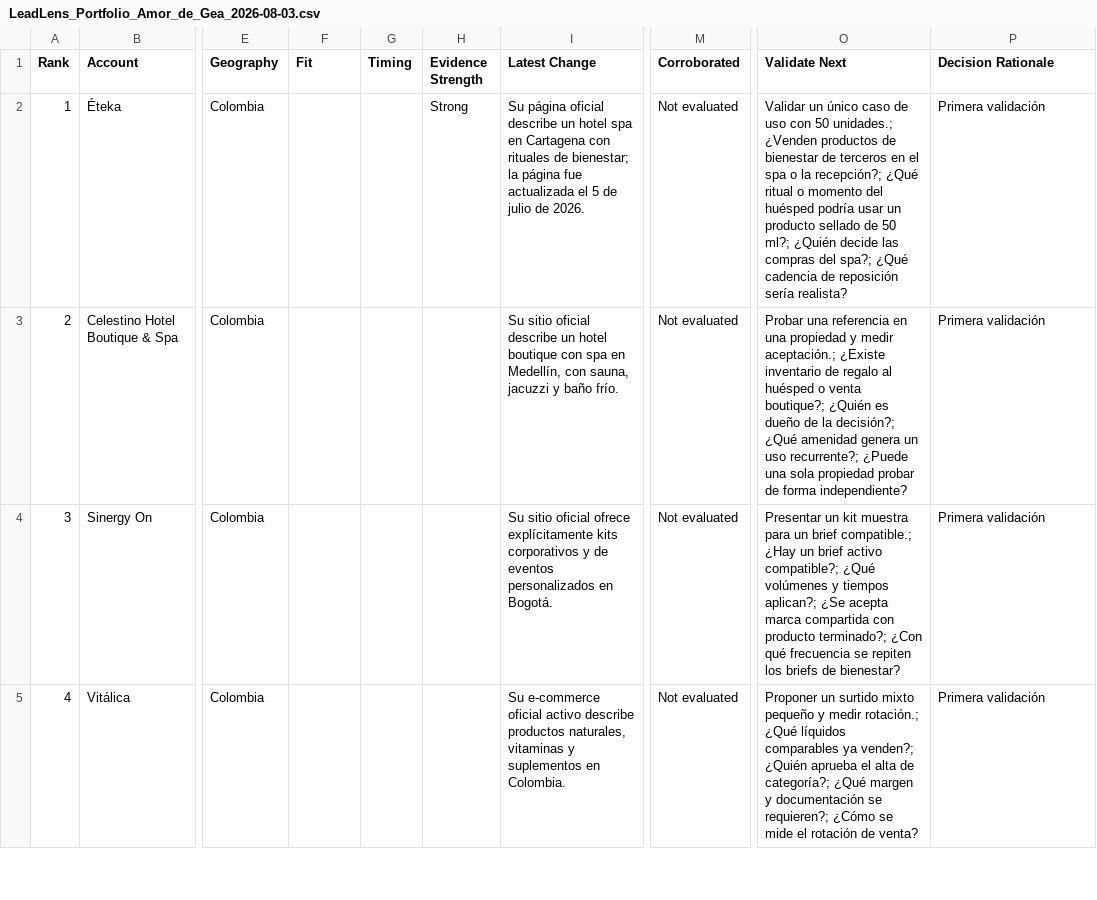
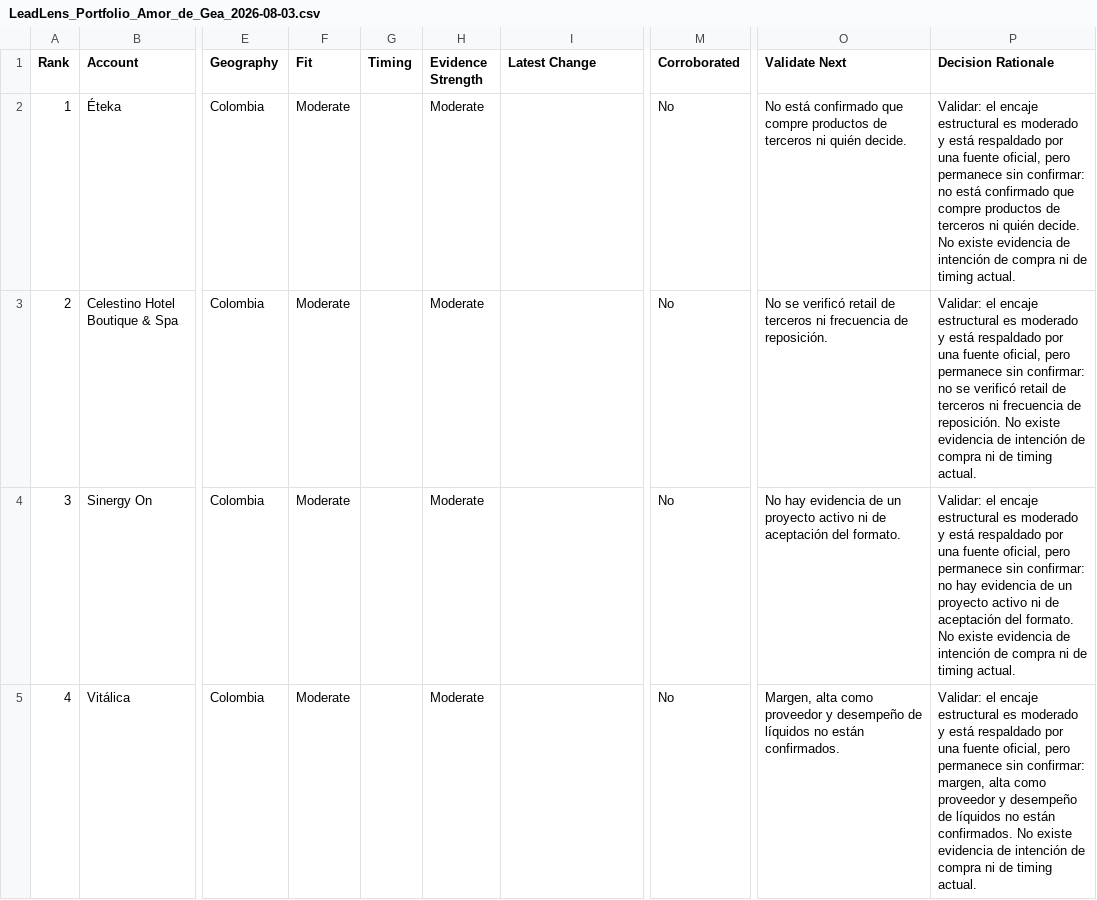
Before and after one commit to martinfgaleano-crypto/leadlens-ai, a CSV file: output/deliverables/amor-de-gea/2026-08-03/LeadLens_Portfolio_Amor_de_Gea_2026-08-03.csv, drawn as a sheet; only a part is shown, gaps mark what is left out; the diff covers the shown part only; the diff names each change by its address in the sheet, - before the commit and + after, or states it on an @@ line.

Commit message:
feat: build evidence-complete opportunity cases

```diff
--- a/output/deliverables/amor-de-gea/2026-08-03/LeadLens_Portfolio_Amor_de_Gea_2026-08-03.csv
+++ b/output/deliverables/amor-de-gea/2026-08-03/LeadLens_Portfolio_Amor_de_Gea_2026-08-03.csv
-F2:F5 (Fit): (empty)
+F2:F5 (Fit): Moderate
-H2 (Evidence Strength): Strong
+H2 (Evidence Strength): Moderate
-I2 (Latest Change): Su página oficial describe un hotel spa en Cartagena con rituales de bienestar; la página fue actualizada el 5 de julio de 2026.
+I2 (Latest Change): (empty)
-M2:M5 (Corroborated): Not evaluated
+M2:M5 (Corroborated): No
-O2 (Validate Next): Validar un único caso de uso con 50 unidades.; ¿Venden productos de bienestar de terceros en el spa o la recepción?; ¿Qué ritual o momento del huésped podría usar un producto sellado de 50 ml?; ¿Quién decide las compras del spa?; ¿Qué cadencia de reposición sería realista?
+O2 (Validate Next): No está confirmado que compre productos de terceros ni quién decide.
-P2 (Decision Rationale): Primera validación
+P2 (Decision Rationale): Validar: el encaje estructural es moderado y está respaldado por una fuente oficial, pero permanece sin confirmar: no está confirmado que compre productos de terceros ni quién decide. No existe evidencia de intención de compra ni de timing actual.
-H3:H5 (Evidence Strength): (empty)
+H3:H5 (Evidence Strength): Moderate
-I3 (Latest Change): Su sitio oficial describe un hotel boutique con spa en Medellín, con sauna, jacuzzi y baño frío.
+I3 (Latest Change): (empty)
-O3 (Validate Next): Probar una referencia en una propiedad y medir aceptación.; ¿Existe inventario de regalo al huésped o venta boutique?; ¿Quién es dueño de la decisión?; ¿Qué amenidad genera un uso recurrente?; ¿Puede una sola propiedad probar de forma independiente?
+O3 (Validate Next): No se verificó retail de terceros ni frecuencia de reposición.
-P3 (Decision Rationale): Primera validación
+P3 (Decision Rationale): Validar: el encaje estructural es moderado y está respaldado por una fuente oficial, pero permanece sin confirmar: no se verificó retail de terceros ni frecuencia de reposición. No existe evidencia de intención de compra ni de timing actual.
-I4 (Latest Change): Su sitio oficial ofrece explícitamente kits corporativos y de eventos personalizados en Bogotá.
+I4 (Latest Change): (empty)
-O4 (Validate Next): Presentar un kit muestra para un brief compatible.; ¿Hay un brief activo compatible?; ¿Qué volúmenes y tiempos aplican?; ¿Se acepta marca compartida con producto terminado?; ¿Con qué frecuencia se repiten los briefs de bienestar?
+O4 (Validate Next): No hay evidencia de un proyecto activo ni de aceptación del formato.
-P4 (Decision Rationale): Primera validación
+P4 (Decision Rationale): Validar: el encaje estructural es moderado y está respaldado por una fuente oficial, pero permanece sin confirmar: no hay evidencia de un proyecto activo ni de aceptación del formato. No existe evidencia de intención de compra ni de timing actual.
-I5 (Latest Change): Su e-commerce oficial activo describe productos naturales, vitaminas y suplementos en Colombia.
+I5 (Latest Change): (empty)
-O5 (Validate Next): Proponer un surtido mixto pequeño y medir rotación.; ¿Qué líquidos comparables ya venden?; ¿Quién aprueba el alta de categoría?; ¿Qué margen y documentación se requieren?; ¿Cómo se mide el rotación de venta?
+O5 (Validate Next): Margen, alta como proveedor y desempeño de líquidos no están confirmados.
-P5 (Decision Rationale): Primera validación
+P5 (Decision Rationale): Validar: el encaje estructural es moderado y está respaldado por una fuente oficial, pero permanece sin confirmar: margen, alta como proveedor y desempeño de líquidos no están confirmados. No existe evidencia de intención de compra ni de timing actual.
```
Also changed, not shown: 36 edited cells elsewhere in this file, output/deliverables/amor-de-gea/2026-08-03/LeadLens_Evidence_Amor_de_Gea_2026-08-03.csv, 18 other files.
